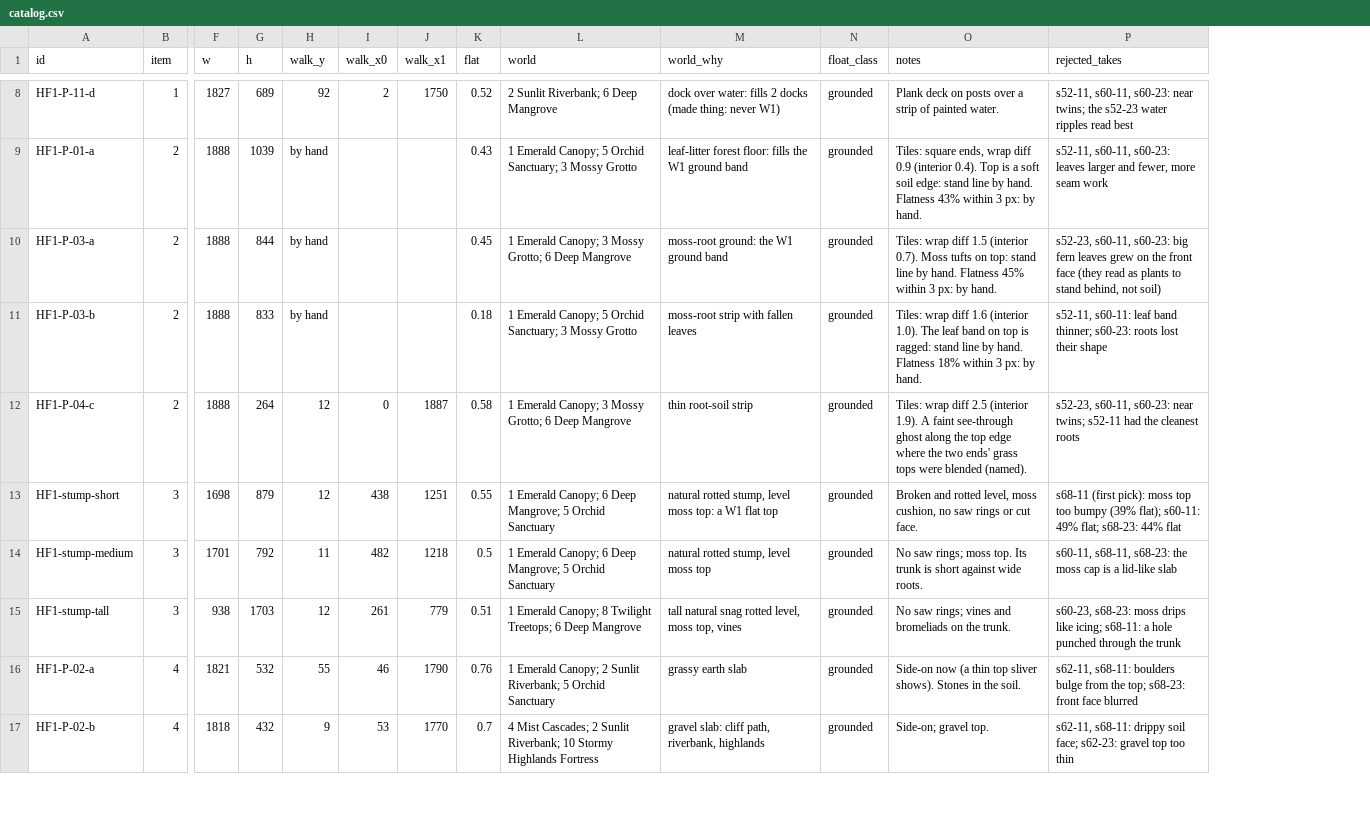
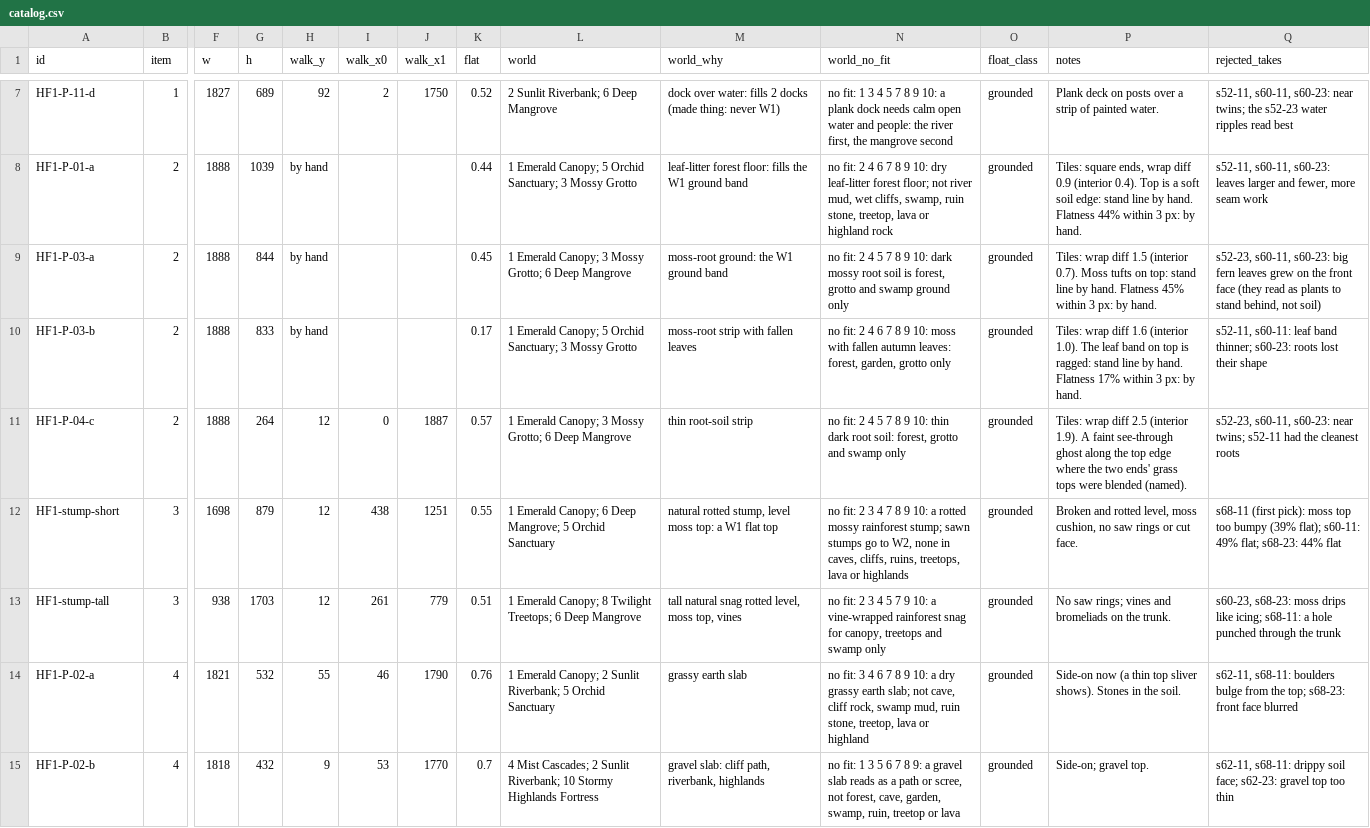
Before and after one commit to mshaffe1111/Sloths-Adventure-, a CSV file: reference/art-incoming/hf-list1/catalog.csv, drawn as a sheet; only a part is shown, gaps mark what is left out; removed rows and columns are numbered as before the commit, all else as after; rows hold the shown columns only; the diff covers the shown part only; the diff names each change by its address in the sheet, - before the commit and + after, or states it on an @@ line.

```diff
--- a/reference/art-incoming/hf-list1/catalog.csv
+++ b/reference/art-incoming/hf-list1/catalog.csv
+column N (world_no_fit), rows 7-15: no fit: 1 3 4 5 7 8 9 10: a plank dock needs calm open water and people: the river first, the mangrove second | no fit: 2 4 6 7 8 9 10: dry leaf-litter forest floor; not river mud, wet cliffs, swamp, ruin stone, treetop, lava or highland rock | no fit: 2 4 5 7 8 9 10: dark mossy root soil is forest, grotto and swamp ground only | no fit: 2 4 6 7 8 9 10: moss with fallen autumn leaves: forest, garden, grotto only | no fit: 2 4 5 7 8 9 10: thin dark root soil: forest, grotto and swamp only | no fit: 2 3 4 7 8 9 10: a rotted mossy rainforest stump; sawn stumps go to W2, none in caves, cliffs, ruins, treetops, lava or highlands | no fit: 2 3 4 5 7 9 10: a vine-wrapped rainforest snag for canopy, treetops and swamp only | no fit: 3 4 6 7 8 9 10: a dry grassy earth slab; not cave, cliff rock, swamp mud, ruin stone, treetop, lava or highland | no fit: 1 3 5 6 7 8 9: a gravel slab reads as a path or scree, not forest, cave, garden, swamp, ruin, treetop or lava
-K8 (flat): 0.43
+K8 (flat): 0.44
-P8 (notes): …hand. Flatness 43% within 3…
+P8 (notes): …hand. Flatness 44% within 3…
-K10 (flat): 0.18
+K10 (flat): 0.17
-P10 (notes): …hand. Flatness 18% within 3…
+P10 (notes): …hand. Flatness 17% within 3…
-K11 (flat): 0.58
+K11 (flat): 0.57
-row 14: HF1-stump-medium | 3 | 1701 | 792 | 11 | 482 | 1218 | 0.5 | 1 Emerald Canopy; 6 Deep Mangrove; 5 Orchid Sanctuary | natural rotted stump, level moss top | grounded | No saw rings; moss top. Its trunk is short against wide roots. | s60-11, s68-11, s68-23: the moss cap is a lid-like slab
```
Also changed, not shown: 1 removed row and 1 edited cell elsewhere in this file, 22 other files.
